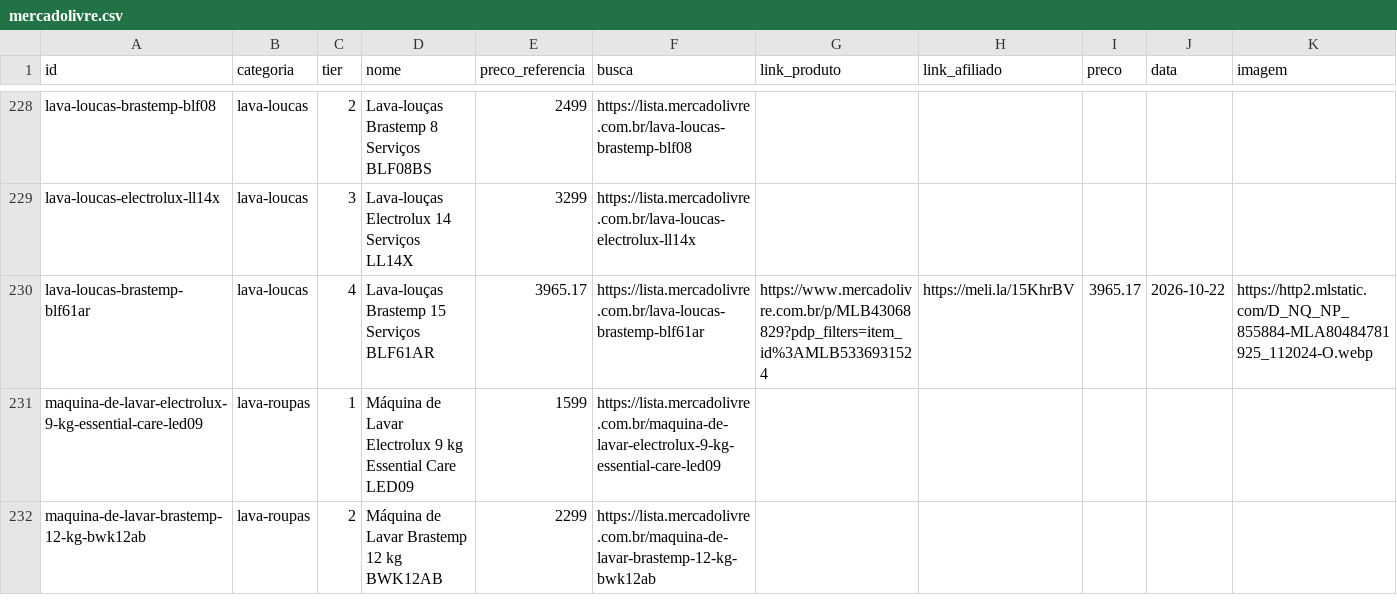
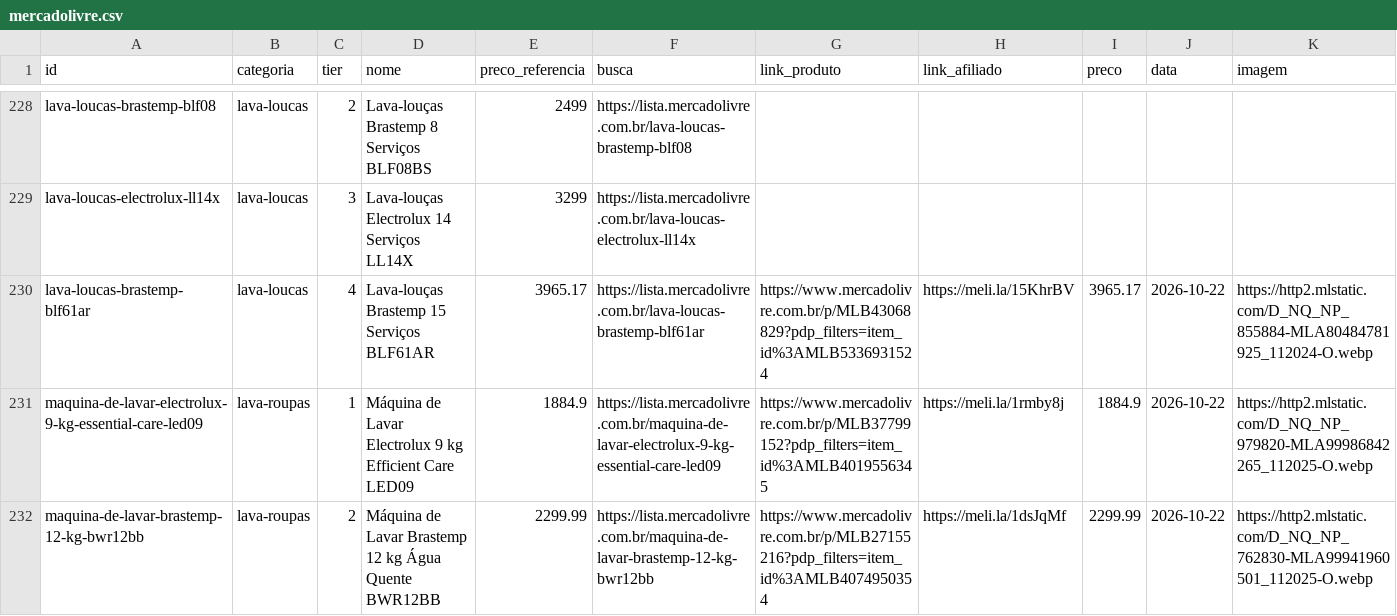
Before and after one commit to ThiagoBfim/house-shopping, a CSV file: data/affiliate/mercadolivre.csv, drawn as a sheet; only a part is shown, gaps mark what is left out; the diff covers the shown part only.

```diff
--- a/data/affiliate/mercadolivre.csv
+++ b/data/affiliate/mercadolivre.csv
@@ -230,3 +230,3 @@ lava-loucas-electrolux-ll14x;lava-loucas;3;Lava-louças Electrolux 14 Serviços
 lava-loucas-brastemp-blf61ar;lava-loucas;4;Lava-louças Brastemp 15 Serviços BLF61AR;3965.17;https://lista.mercadolivre.com.br/lava-loucas-brastemp-blf61ar;https://www.mercadolivre.com.br/p/MLB43068829?pdp_filters=item_id%3AMLB5336931524;https://meli.la/15KhrBV;3965.17;2026-10-22;https://http2.mlstatic.com/D_NQ_NP_855884-MLA80484781925_112024-O.webp
-maquina-de-lavar-electrolux-9-kg-essential-care-led09;lava-roupas;1;Máquina de Lavar Electrolux 9 kg Essential Care LED09;1599;https://lista.mercadolivre.com.br/maquina-de-lavar-electrolux-9-kg-essential-care-led09;;;;;
-maquina-de-lavar-brastemp-12-kg-bwk12ab;lava-roupas;2;Máquina de Lavar Brastemp 12 kg BWK12AB;2299;https://lista.mercadolivre.com.br/maquina-de-lavar-brastemp-12-kg-bwk12ab;;;;;
+maquina-de-lavar-electrolux-9-kg-essential-care-led09;lava-roupas;1;Máquina de Lavar Electrolux 9 kg Efficient Care LED09;1884.9;https://lista.mercadolivre.com.br/maquina-de-lavar-electrolux-9-kg-essential-care-led09;https://www.mercadolivre.com.br/p/MLB37799152?pdp_filters=item_id%3AMLB4019556345;https://meli.la/1rmby8j;1884.9;2026-10-22;https://http2.mlstatic.com/D_NQ_NP_979820-MLA99986842265_112025-O.webp
+maquina-de-lavar-brastemp-12-kg-bwr12bb;lava-roupas;2;Máquina de Lavar Brastemp 12 kg Água Quente BWR12BB;2299.99;https://lista.mercadolivre.com.br/maquina-de-lavar-brastemp-12-kg-bwr12bb;https://www.mercadolivre.com.br/p/MLB27155216?pdp_filters=item_id%3AMLB4074950354;https://meli.la/1dsJqMf;2299.99;2026-10-22;https://http2.mlstatic.com/D_NQ_NP_762830-MLA99941960501_112025-O.webp
```
Also changed, not shown: 51 edited cells elsewhere in this file, 7 other files.
